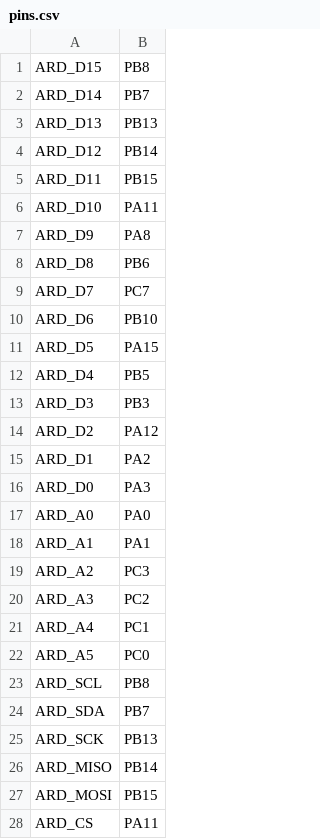
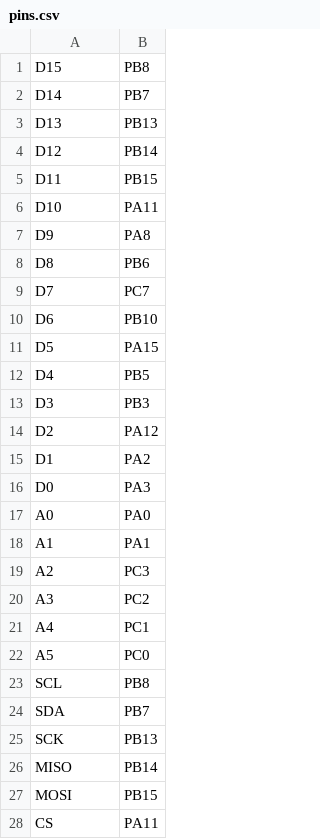
Before and after one commit to numeru55/NUCLEO, a CSV file: L452RE-P/micropython/firm/NUCLEO_L452RE_P/pins.csv, drawn as a sheet; only a part is shown; the diff covers the shown part only.

Commit message:
update pin name in pins.csv

```diff
--- a/L452RE-P/micropython/firm/NUCLEO_L452RE_P/pins.csv
+++ b/L452RE-P/micropython/firm/NUCLEO_L452RE_P/pins.csv
@@ -1,28 +1,28 @@
-ARD_D15,PB8
-ARD_D14,PB7
-ARD_D13,PB13
-ARD_D12,PB14
-ARD_D11,PB15
-ARD_D10,PA11
-ARD_D9,PA8
-ARD_D8,PB6
-ARD_D7,PC7
-ARD_D6,PB10
-ARD_D5,PA15
-ARD_D4,PB5
-ARD_D3,PB3
-ARD_D2,PA12
-ARD_D1,PA2
-ARD_D0,PA3
-ARD_A0,PA0
-ARD_A1,PA1
-ARD_A2,PC3
-ARD_A3,PC2
-ARD_A4,PC1
-ARD_A5,PC0
-ARD_SCL,PB8
-ARD_SDA,PB7
-ARD_SCK,PB13
-ARD_MISO,PB14
-ARD_MOSI,PB15
-ARD_CS,PA11
+D15,PB8
+D14,PB7
+D13,PB13
+D12,PB14
+D11,PB15
+D10,PA11
+D9,PA8
+D8,PB6
+D7,PC7
+D6,PB10
+D5,PA15
+D4,PB5
+D3,PB3
+D2,PA12
+D1,PA2
+D0,PA3
+A0,PA0
+A1,PA1
+A2,PC3
+A3,PC2
+A4,PC1
+A5,PC0
+SCL,PB8
+SDA,PB7
+SCK,PB13
+MISO,PB14
+MOSI,PB15
+CS,PA11
```
Also changed, not shown: 2 edited cells elsewhere in this file.
